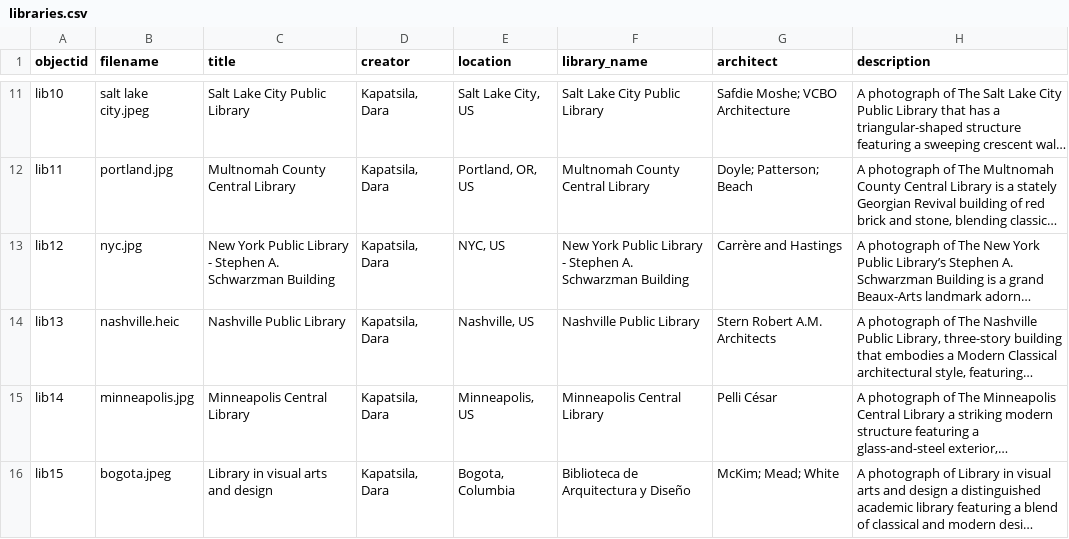
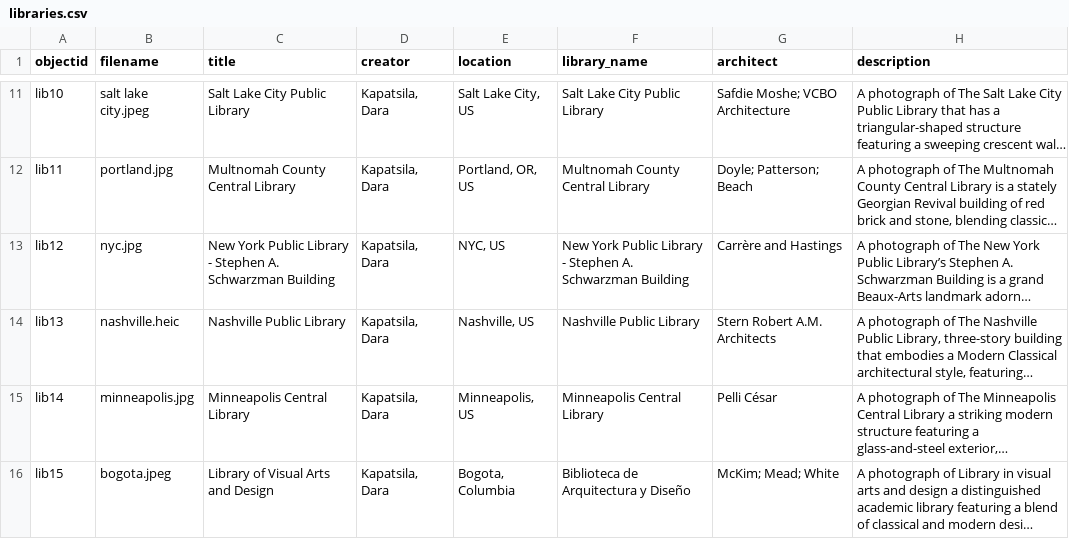
Before and after one commit to dkapatsila/libraries, a CSV file: _data/libraries.csv, drawn as a sheet; only a part is shown, gaps mark what is left out; long unchanged cells end in …; the diff names each change by its address in the sheet, - before the commit and + after, or states it on an @@ line.

Commit message:
Update libraries.csv

```diff
--- a/_data/libraries.csv
+++ b/_data/libraries.csv
-C16 (title): Library in visual arts and design
+C16 (title): Library of Visual Arts and Design
```
